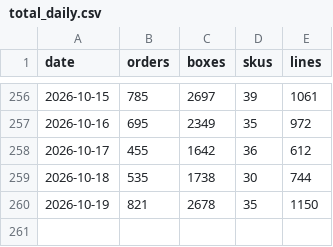
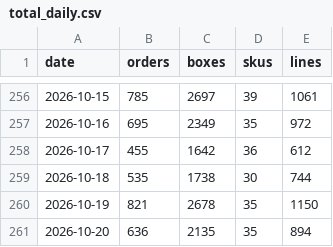
Before and after one commit to lkf99556/dm-orders-dashboard, a CSV file: data/total_daily.csv, drawn as a sheet; only a part is shown, gaps mark what is left out.

```diff
--- a/data/total_daily.csv
+++ b/data/total_daily.csv
@@ -260 +260,2 @@ date,orders,boxes,skus,lines
 2026-10-19,821,2678,35,1150
+2026-10-20,636,2135,35,894
```
Also changed, not shown: data/sku_daily.csv, data/team_daily.csv, 3 other files.
